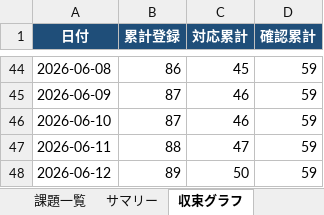
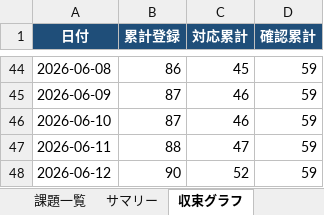
Before and after one commit to JJ1XGO/findsummits, an Excel workbook: mgmt/tracker/reports/issues_export.xlsx, sheet 収束グラフ, drawn as a sheet; only a part is shown, gaps mark what is left out; values as stored, in another font and other column widths than the file's, no borders; charts and pictures not drawn; the diff names each change by its address in the sheet, - before the commit and + after, or states it on an @@ line.

```diff
--- a/mgmt/tracker/reports/issues_export.xlsx (sheet 収束グラフ)
+++ b/mgmt/tracker/reports/issues_export.xlsx (sheet 収束グラフ)
-B48 (累計登録): 89
+B48 (累計登録): 90
-C48 (対応累計): 50
+C48 (対応累計): 52
```
Also changed, not shown: sheet 課題一覧, sheet サマリー, 4 other files.
